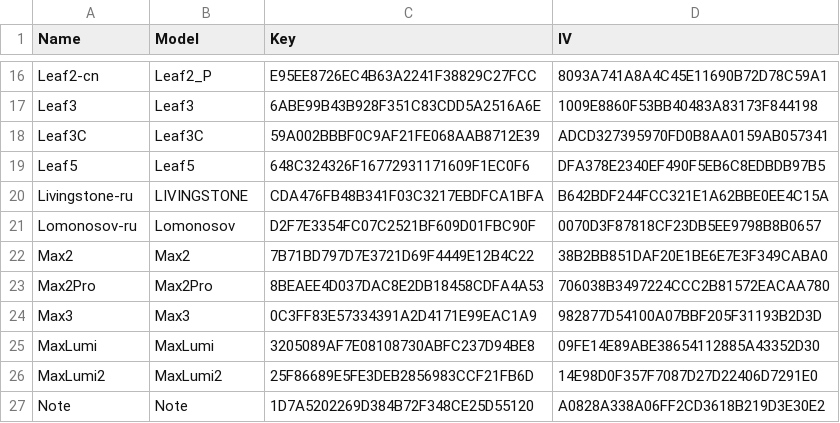
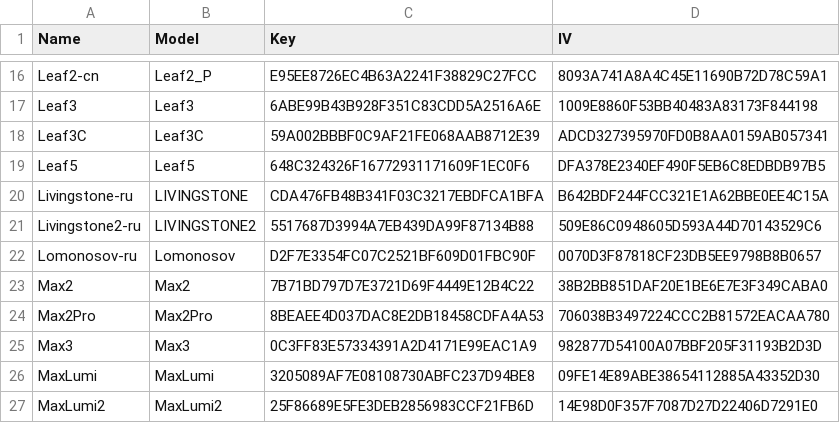
Before and after one commit to Hagb/decryptBooxUpdateUpx, a CSV file: BooxKeys.csv, drawn as a sheet; only a part is shown, gaps mark what is left out; the shorter side is filled out with more unchanged rows.

Commit message:
Add Livingstone2 (Russian)
Unverified

```diff
--- a/BooxKeys.csv
+++ b/BooxKeys.csv
@@ -20,2 +20,3 @@ Leaf5,Leaf5,648C324326F16772931171609F1EC0F6,DFA378E2340EF490F5EB6C8EDBDB97B5
 Livingstone-ru,LIVINGSTONE,CDA476FB48B341F03C3217EBDFCA1BFA,B642BDF244FCC321E1A62BBE0EE4C15A
+Livingstone2-ru,LIVINGSTONE2,5517687D3994A7EB439DA99F87134B88,509E86C0948605D593A44D70143529C6
 Lomonosov-ru,Lomonosov,D2F7E3354FC07C2521BF609D01FBC90F,0070D3F87818CF23DB5EE9798B8B0657
```
